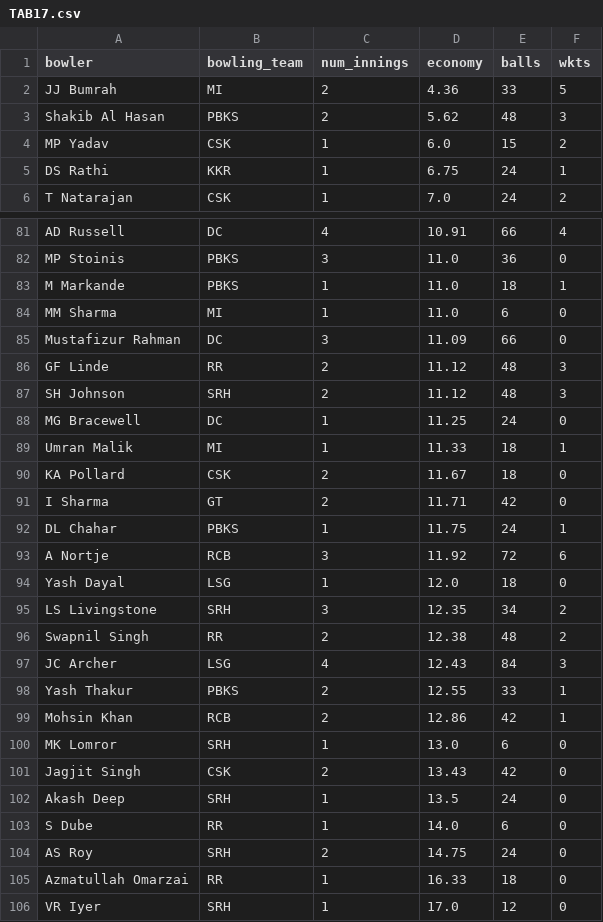
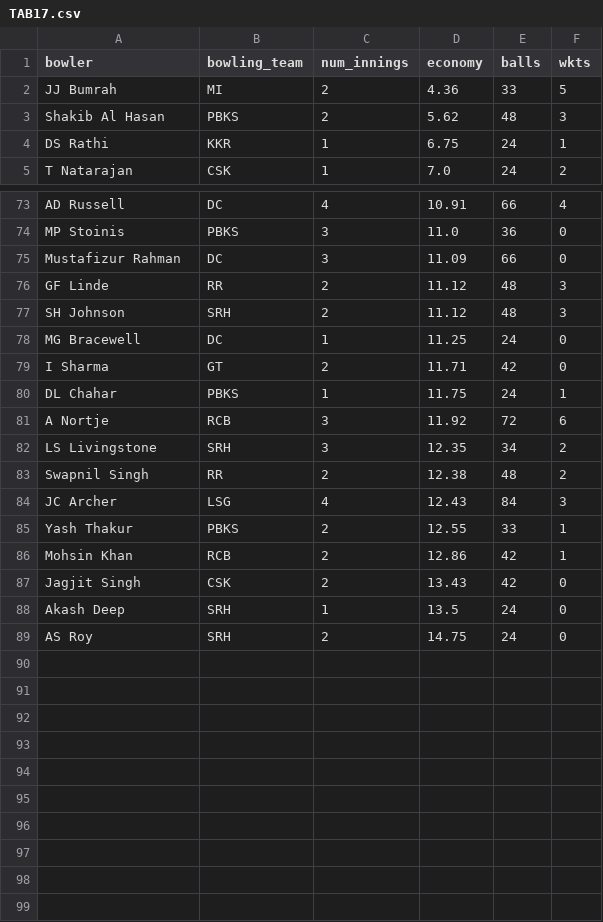
Before and after one commit to RoumyaDas/SPL, a CSV file: SPL/data/S03/TAB17.csv, drawn as a sheet; only a part is shown, gaps mark what is left out; the diff covers the shown part only; the diff names each change by its address in the sheet, - before the commit and + after, or states it on an @@ line.

```diff
--- a/SPL/data/S03/TAB17.csv
+++ b/SPL/data/S03/TAB17.csv
-row 4: MP Yadav | CSK | 1 | 6.0 | 15 | 2
-row 83: M Markande | PBKS | 1 | 11.0 | 18 | 1
-row 84: MM Sharma | MI | 1 | 11.0 | 6 | 0
-row 89: Umran Malik | MI | 1 | 11.33 | 18 | 1
-row 90: KA Pollard | CSK | 2 | 11.67 | 18 | 0
-row 94: Yash Dayal | LSG | 1 | 12.0 | 18 | 0
-row 100: MK Lomror | SRH | 1 | 13.0 | 6 | 0
-row 103: S Dube | RR | 1 | 14.0 | 6 | 0
-row 105: Azmatullah Omarzai | RR | 1 | 16.33 | 18 | 0
-row 106: VR Iyer | SRH | 1 | 17.0 | 12 | 0
```
Also changed, not shown: 7 removed rows elsewhere in this file, SPL/data/S01/TAB01.csv, SPL/data/S01/TAB18.csv, 10 other files.
